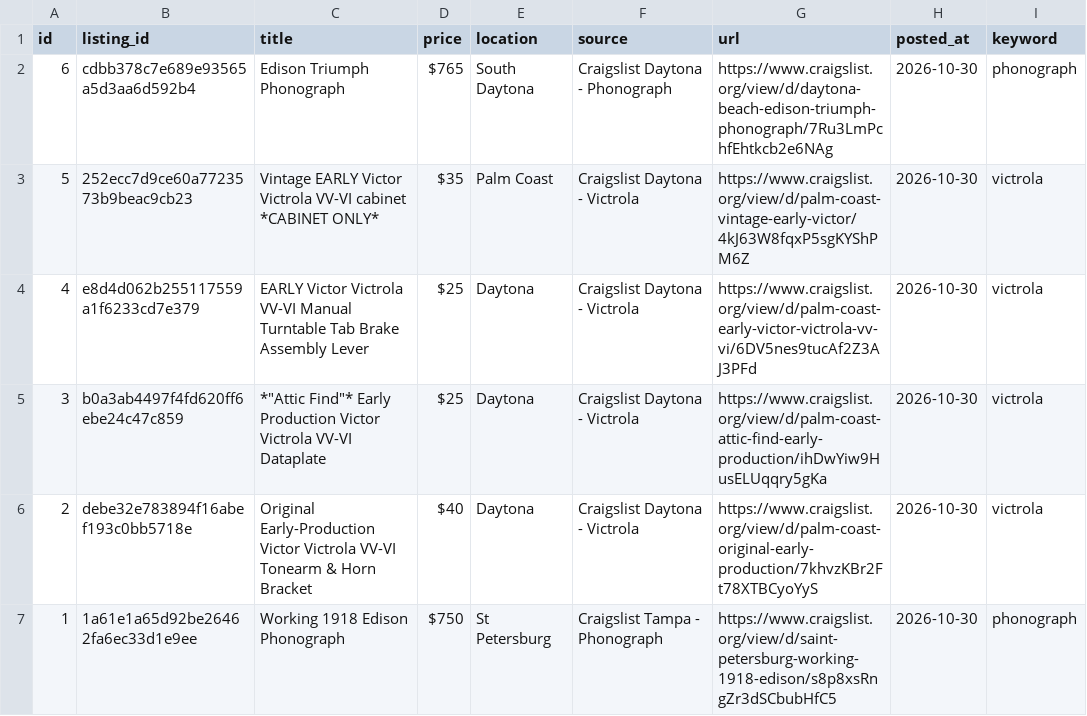
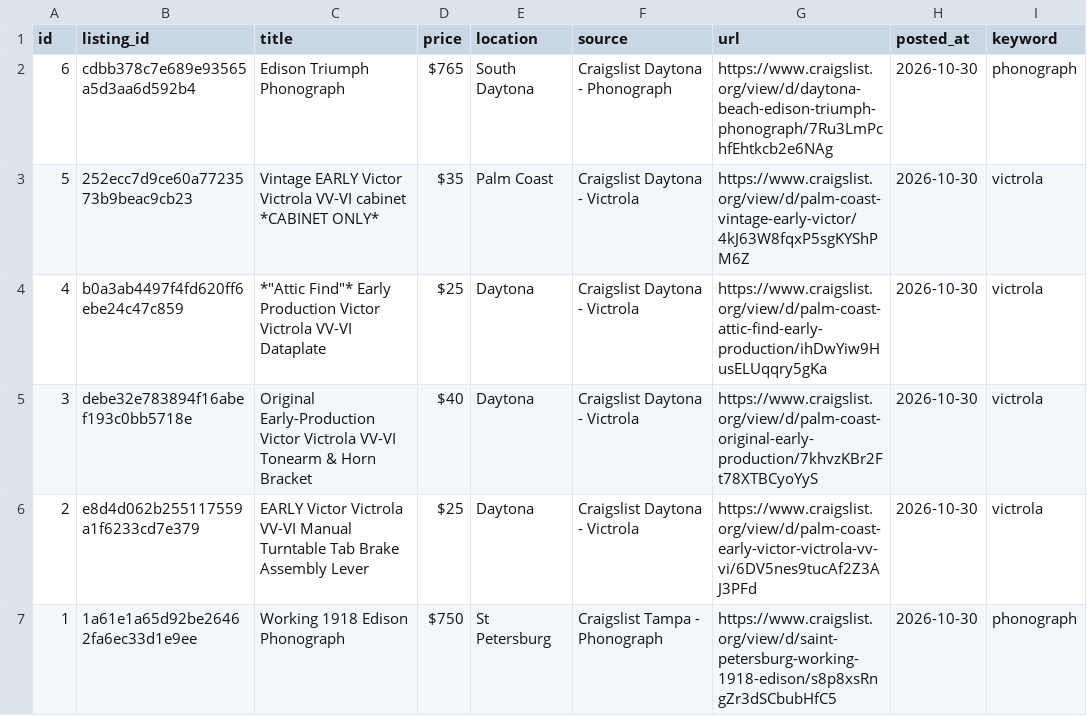
Before and after one commit to PINNACLEAISOLUTIONS/search-agent-base, a CSV file: leads.csv, drawn as a sheet.

```diff
--- a/leads.csv
+++ b/leads.csv
@@ -3,5 +3,5 @@ id,listing_id,title,price,location,source,url,posted_at,keyword
 5,252ecc7d9ce60a7723573b9beac9cb23,Vintage EARLY Victor Victrola VV-VI cabinet *CABINET ONLY*,$35,Palm Coast,Craigslist Daytona - Victrola,https://www.craigslist.org/view/d/palm-coast-vintage-early-victor/4kJ63W8fqxP5sgKYShPM6Z,2026-10-30,victrola
-4,e8d4d062b255117559a1f6233cd7e379,EARLY Victor Victrola VV-VI Manual Turntable Tab Brake Assembly Lever,$25,Daytona,Craigslist Daytona - Victrola,https://www.craigslist.org/view/d/palm-coast-early-victor-victrola-vv-vi/6DV5nes9tucAf2Z3AJ3PFd,2026-10-30,victrola
-3,b0a3ab4497f4fd620ff6ebe24c47c859,"*""Attic Find""* Early Production Victor Victrola VV-VI Dataplate",$25,Daytona,Craigslist Daytona - Victrola,https://www.craigslist.org/view/d/palm-coast-attic-find-early-production/ihDwYiw9HusELUqqry5gKa,2026-10-30,victrola
-2,debe32e783894f16abef193c0bb5718e,Original Early-Production Victor Victrola VV-VI Tonearm & Horn Bracket,$40,Daytona,Craigslist Daytona - Victrola,https://www.craigslist.org/view/d/palm-coast-original-early-production/7khvzKBr2Ft78XTBCyoYyS,2026-10-30,victrola
+4,b0a3ab4497f4fd620ff6ebe24c47c859,"*""Attic Find""* Early Production Victor Victrola VV-VI Dataplate",$25,Daytona,Craigslist Daytona - Victrola,https://www.craigslist.org/view/d/palm-coast-attic-find-early-production/ihDwYiw9HusELUqqry5gKa,2026-10-30,victrola
+3,debe32e783894f16abef193c0bb5718e,Original Early-Production Victor Victrola VV-VI Tonearm & Horn Bracket,$40,Daytona,Craigslist Daytona - Victrola,https://www.craigslist.org/view/d/palm-coast-original-early-production/7khvzKBr2Ft78XTBCyoYyS,2026-10-30,victrola
+2,e8d4d062b255117559a1f6233cd7e379,EARLY Victor Victrola VV-VI Manual Turntable Tab Brake Assembly Lever,$25,Daytona,Craigslist Daytona - Victrola,https://www.craigslist.org/view/d/palm-coast-early-victor-victrola-vv-vi/6DV5nes9tucAf2Z3AJ3PFd,2026-10-30,victrola
 1,1a61e1a65d92be26462fa6ec33d1e9ee,Working 1918 Edison Phonograph,$750,St Petersburg,Craigslist Tampa - Phonograph,https://www.craigslist.org/view/d/saint-petersburg-working-1918-edison/s8p8xsRngZr3dSCbubHfC5,2026-10-30,phonograph
```
Also changed, not shown: 4 other files.
